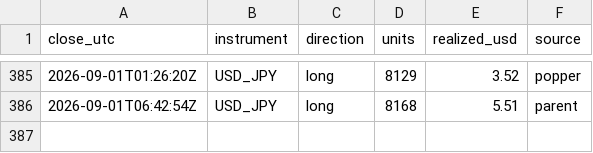
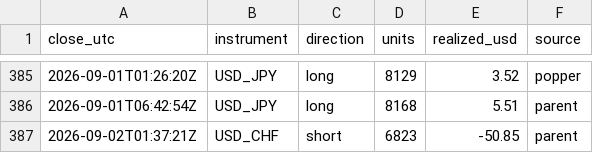
Before and after one commit to BrockStar3540/mr-scrooge-v6, a CSV file: livelog/trades.csv, drawn as a sheet; only a part is shown, gaps mark what is left out; the diff names each change by its address in the sheet, - before the commit and + after, or states it on an @@ line.

```diff
--- a/livelog/trades.csv
+++ b/livelog/trades.csv
+row 387: 2026-09-02T01:37:21Z | USD_CHF | short | 6823 | -50.85 | parent
```
Also changed, not shown: livelog/equity.csv, 3 other files.
